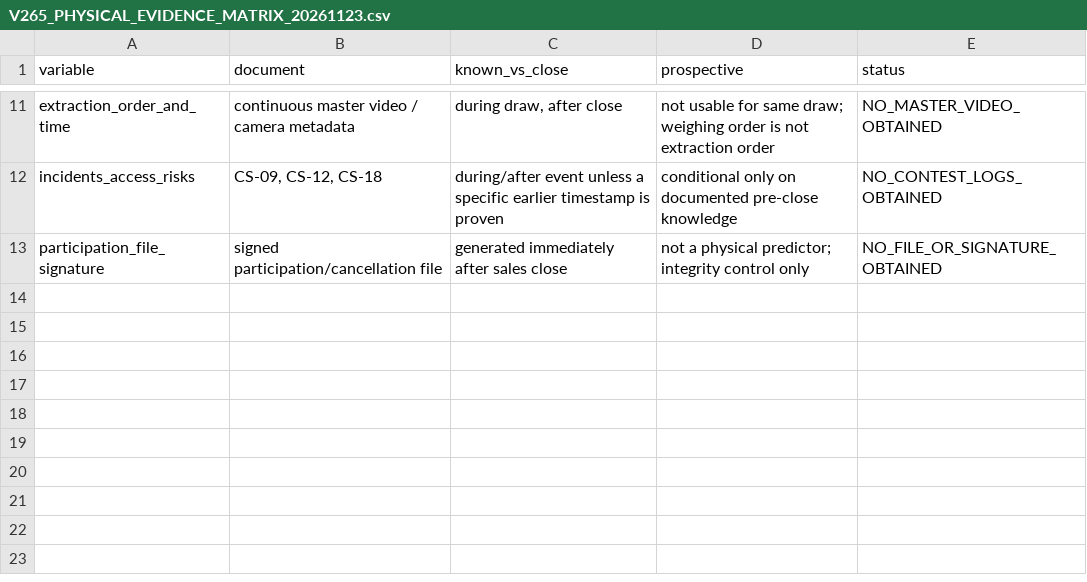
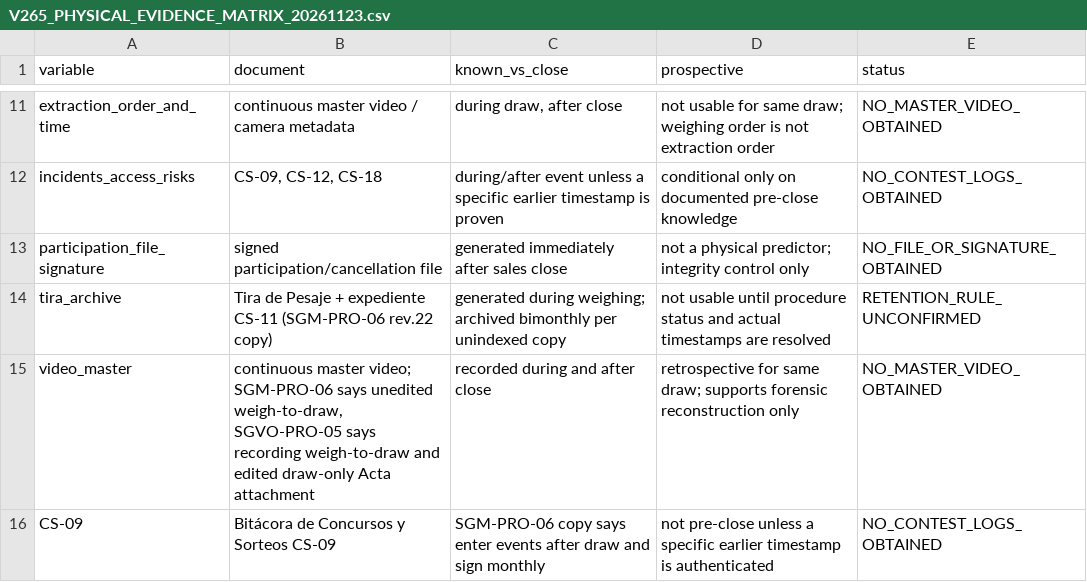
Before and after one commit to mxjava/chispazo-exact5-lab, a CSV file: reports/V265_PHYSICAL_EVIDENCE_MATRIX_20261123.csv, drawn as a sheet; only a part is shown, gaps mark what is left out.

Commit message:
audit: add CS-02, Tira archive and video custody details

```diff
--- a/reports/V265_PHYSICAL_EVIDENCE_MATRIX_20261123.csv
+++ b/reports/V265_PHYSICAL_EVIDENCE_MATRIX_20261123.csv
@@ -13 +13,4 @@
 "participation_file_signature","signed participation/cancellation file","generated immediately after sales close","not a physical predictor; integrity control only","NO_FILE_OR_SIGNATURE_OBTAINED"
+"tira_archive","Tira de Pesaje + expediente CS-11 (SGM-PRO-06 rev.22 copy)","generated during weighing; archived bimonthly per unindexed copy","not usable until procedure status and actual timestamps are resolved","RETENTION_RULE_UNCONFIRMED"
+"video_master","continuous master video; SGM-PRO-06 says unedited weigh-to-draw, SGVO-PRO-05 says recording weigh-to-draw and edited draw-only Acta attachment","recorded during and after close","retrospective for same draw; supports forensic reconstruction only","NO_MASTER_VIDEO_OBTAINED"
+"CS-09","Bitácora de Concursos y Sorteos CS-09","SGM-PRO-06 copy says enter events after draw and sign monthly","not pre-close unless a specific earlier timestamp is authenticated","NO_CONTEST_LOGS_OBTAINED"
```
